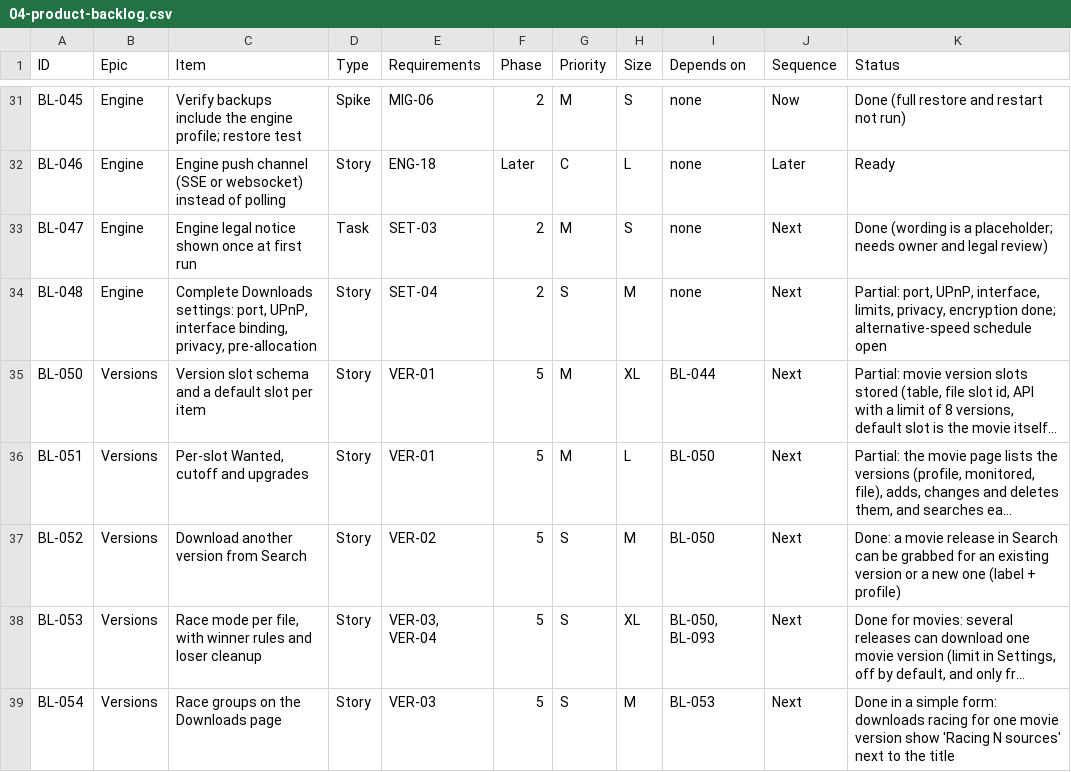
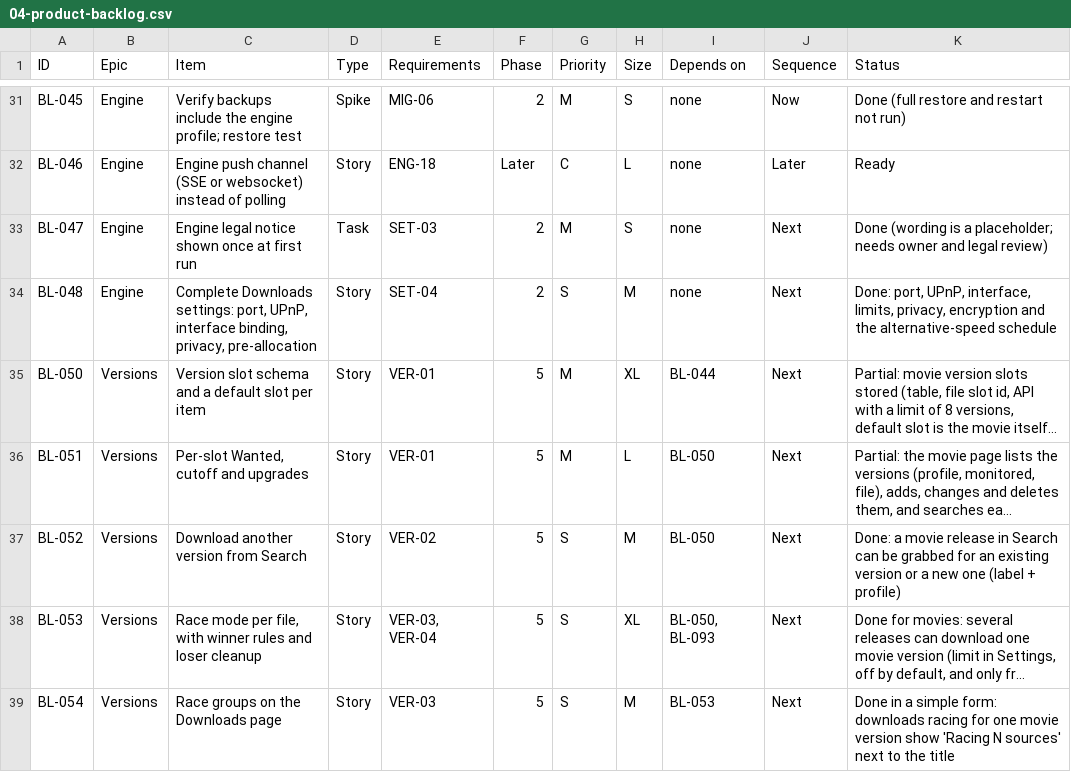
Before and after one commit to flintstrike-nz/Cinnabarr, a CSV file: docs/product/04-product-backlog.csv, drawn as a sheet; only a part is shown, gaps mark what is left out; long unchanged cells end in …; the diff names each change by its address in the sheet, - before the commit and + after, or states it on an @@ line.

```diff
--- a/docs/product/04-product-backlog.csv
+++ b/docs/product/04-product-backlog.csv
-K34 (Status): Partial: port, UPnP, interface, limits, privacy, encryption done; alternative-speed schedule open
+K34 (Status): Done: port, UPnP, interface, limits, privacy, encryption and the alternative-speed schedule
```
Also changed, not shown: 6 other files.
